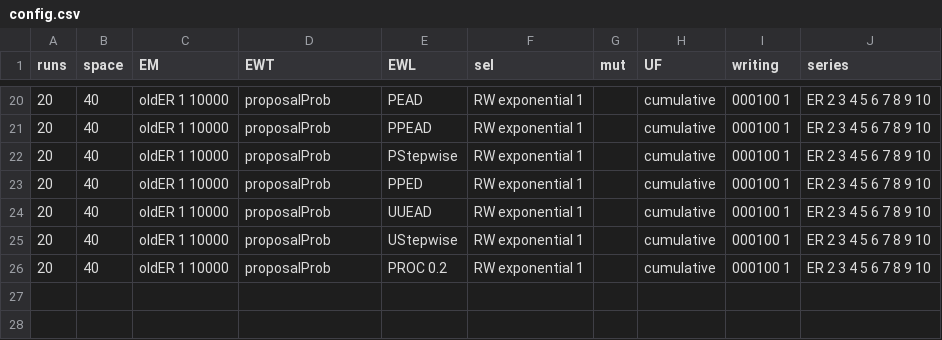
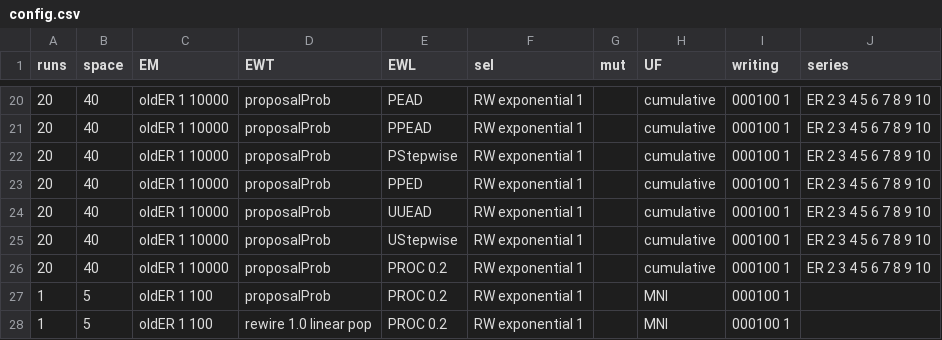
Before and after one commit to EvanORiordan/evoUG2, a CSV file: config.csv, drawn as a sheet; only a part is shown, gaps mark what is left out.

```diff
--- a/config.csv
+++ b/config.csv
@@ -26 +26,3 @@ runs,space,EM,EWT,EWL,sel,mut,UF,writing,series
 20,40,oldER 1 10000,proposalProb,PROC 0.2,RW exponential 1,,cumulative,000100 1,ER 2 3 4 5 6 7 8 9 10
+1,5,oldER 1 100,proposalProb,PROC 0.2,RW exponential 1,,MNI,000100 1,
+1,5,oldER 1 100,rewire 1.0 linear pop,PROC 0.2,RW exponential 1,,MNI,000100 1,
```
Also changed, not shown: 1 other file.
